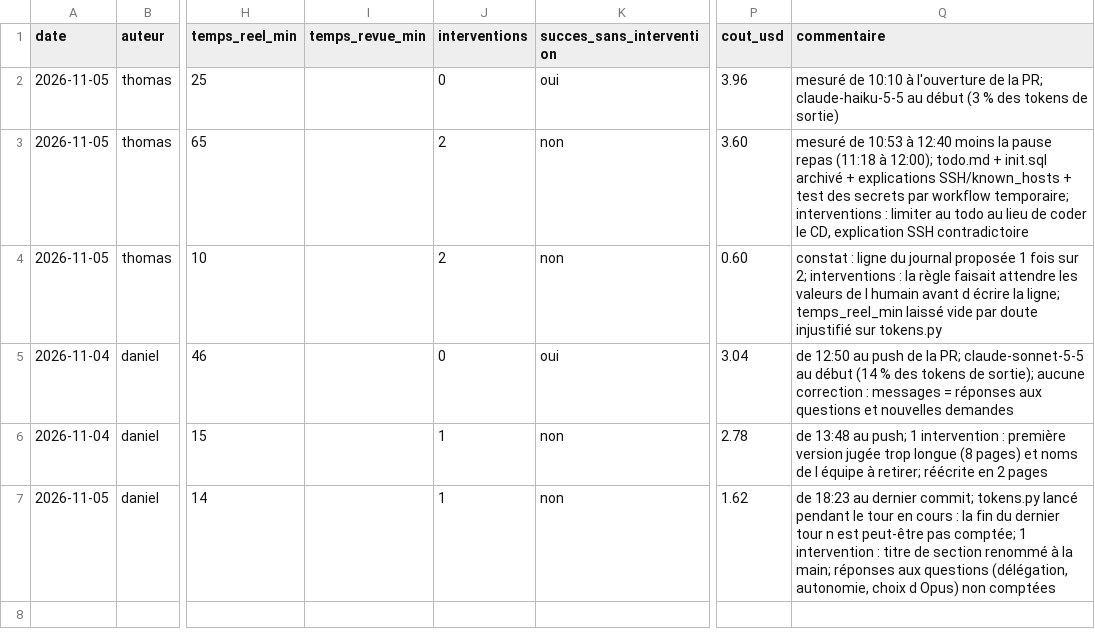
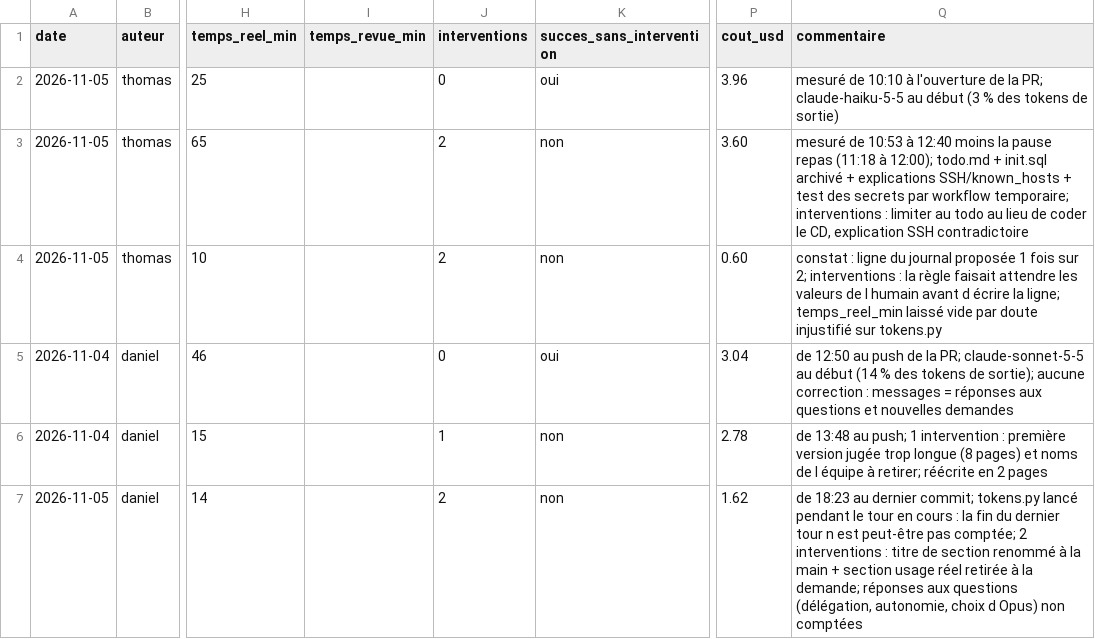
Before and after one commit to dang2b/M2-Academic-Agentic-EDT-SAE, a CSV file: journal/ia.csv, drawn as a sheet; only a part is shown, gaps mark what is left out; the diff names each change by its address in the sheet, - before the commit and + after, or states it on an @@ line.

```diff
--- a/journal/ia.csv
+++ b/journal/ia.csv
-J7 (interventions): 1
+J7 (interventions): 2
-Q7 (commentaire): …pas comptée; 1 intervention : titre de section renommé à la main; réponses aux…
+Q7 (commentaire): …pas comptée; 2 interventions : titre de section renommé à la main + section usage réel retirée à la demande; réponses aux…
```
Also changed, not shown: 2 other files.
